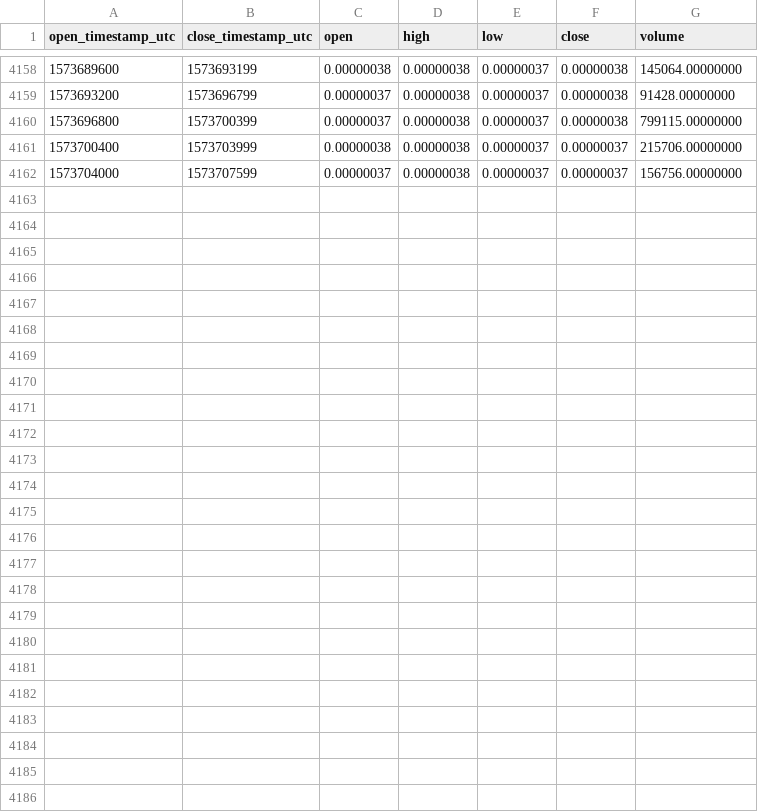
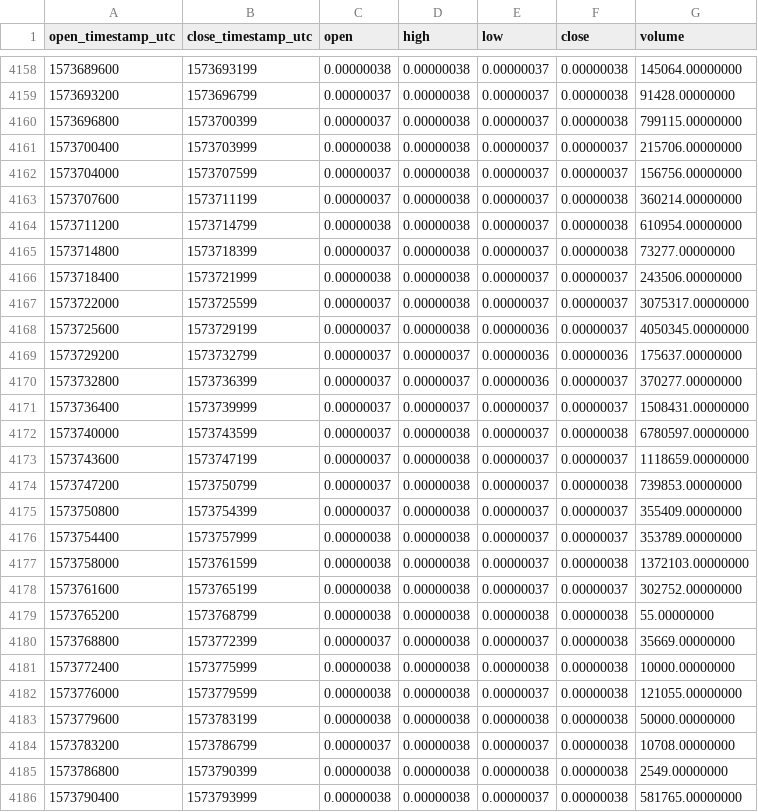
Before and after one commit to cryptobigbro/binance-TFUELBTC, a CSV file: binance-TFUELBTC-1h.csv, drawn as a sheet; only a part is shown, gaps mark what is left out; the diff names each change by its address in the sheet, - before the commit and + after, or states it on an @@ line.

Commit message:
Update OHLCV data.

```diff
--- a/binance-TFUELBTC-1h.csv
+++ b/binance-TFUELBTC-1h.csv
+row 4163: 1573707600 | 1573711199 | 0.00000037 | 0.00000038 | 0.00000037 | 0.00000038 | 360214.00000000
+row 4164: 1573711200 | 1573714799 | 0.00000038 | 0.00000038 | 0.00000037 | 0.00000038 | 610954.00000000
+row 4165: 1573714800 | 1573718399 | 0.00000037 | 0.00000038 | 0.00000037 | 0.00000038 | 73277.00000000
+row 4166: 1573718400 | 1573721999 | 0.00000038 | 0.00000038 | 0.00000037 | 0.00000037 | 243506.00000000
+row 4167: 1573722000 | 1573725599 | 0.00000037 | 0.00000038 | 0.00000037 | 0.00000037 | 3075317.00000000
+row 4168: 1573725600 | 1573729199 | 0.00000037 | 0.00000038 | 0.00000036 | 0.00000037 | 4050345.00000000
+row 4169: 1573729200 | 1573732799 | 0.00000037 | 0.00000037 | 0.00000036 | 0.00000036 | 175637.00000000
+row 4170: 1573732800 | 1573736399 | 0.00000037 | 0.00000037 | 0.00000036 | 0.00000037 | 370277.00000000
+row 4171: 1573736400 | 1573739999 | 0.00000037 | 0.00000037 | 0.00000037 | 0.00000037 | 1508431.00000000
+row 4172: 1573740000 | 1573743599 | 0.00000037 | 0.00000038 | 0.00000037 | 0.00000038 | 6780597.00000000
+row 4173: 1573743600 | 1573747199 | 0.00000037 | 0.00000038 | 0.00000037 | 0.00000037 | 1118659.00000000
+row 4174: 1573747200 | 1573750799 | 0.00000037 | 0.00000038 | 0.00000037 | 0.00000038 | 739853.00000000
+row 4175: 1573750800 | 1573754399 | 0.00000037 | 0.00000038 | 0.00000037 | 0.00000037 | 355409.00000000
+row 4176: 1573754400 | 1573757999 | 0.00000038 | 0.00000038 | 0.00000037 | 0.00000037 | 353789.00000000
+row 4177: 1573758000 | 1573761599 | 0.00000038 | 0.00000038 | 0.00000037 | 0.00000038 | 1372103.00000000
+row 4178: 1573761600 | 1573765199 | 0.00000038 | 0.00000038 | 0.00000037 | 0.00000037 | 302752.00000000
+row 4179: 1573765200 | 1573768799 | 0.00000038 | 0.00000038 | 0.00000038 | 0.00000038 | 55.00000000
+row 4180: 1573768800 | 1573772399 | 0.00000037 | 0.00000038 | 0.00000037 | 0.00000038 | 35669.00000000
+row 4181: 1573772400 | 1573775999 | 0.00000038 | 0.00000038 | 0.00000038 | 0.00000038 | 10000.00000000
+row 4182: 1573776000 | 1573779599 | 0.00000038 | 0.00000038 | 0.00000037 | 0.00000038 | 121055.00000000
+row 4183: 1573779600 | 1573783199 | 0.00000038 | 0.00000038 | 0.00000038 | 0.00000038 | 50000.00000000
+row 4184: 1573783200 | 1573786799 | 0.00000037 | 0.00000038 | 0.00000037 | 0.00000038 | 10708.00000000
+row 4185: 1573786800 | 1573790399 | 0.00000038 | 0.00000038 | 0.00000038 | 0.00000038 | 2549.00000000
+row 4186: 1573790400 | 1573793999 | 0.00000038 | 0.00000038 | 0.00000037 | 0.00000038 | 581765.00000000
```
Also changed, not shown: binance-TFUELBTC-1d.csv.
